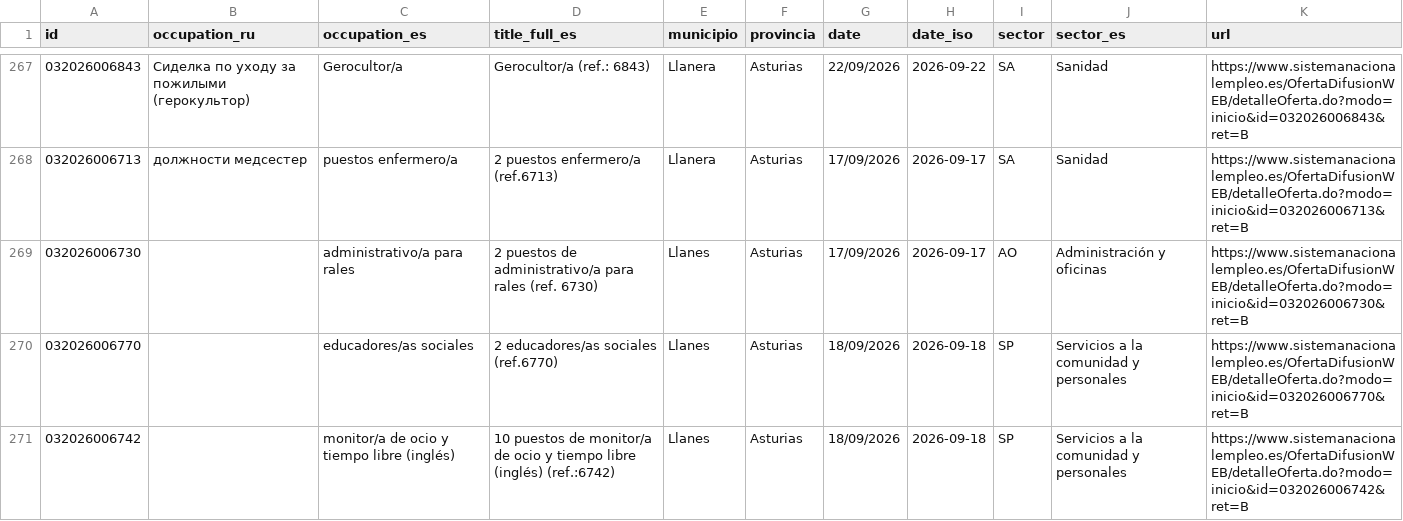
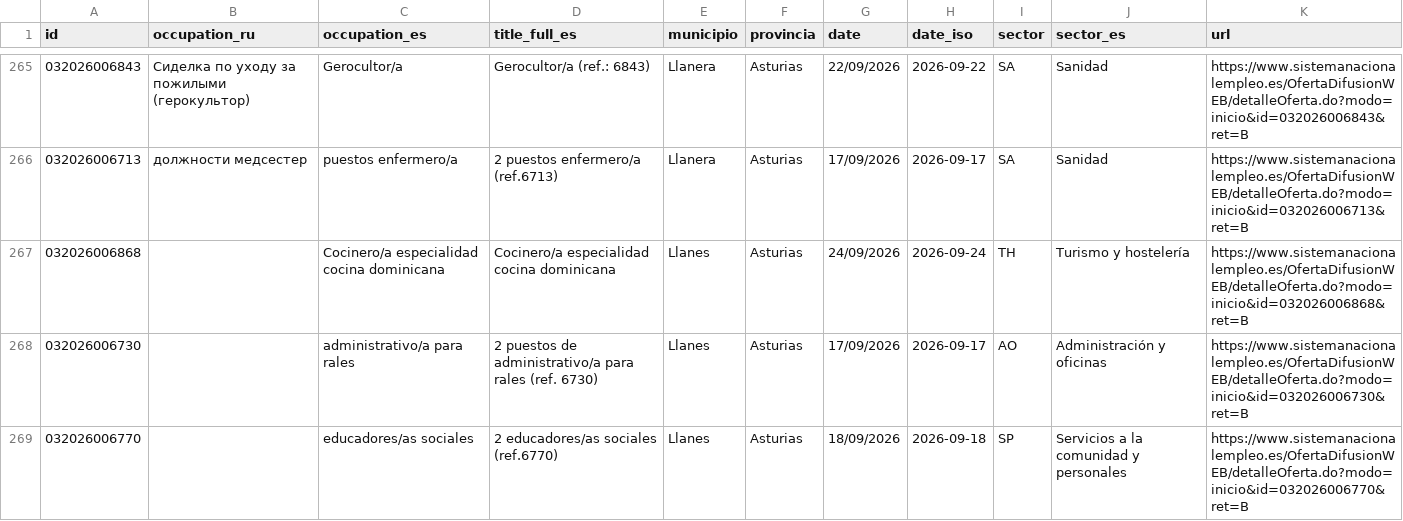
Before and after one commit to RealBuddy/sepe-jobs, a CSV file: catalog.csv, drawn as a sheet; only a part is shown, gaps mark what is left out; the shorter side is filled out with more unchanged rows; the diff covers the shown part only.

```diff
--- a/catalog.csv
+++ b/catalog.csv
@@ -268,2 +266,3 @@
 032026006713,должности медсестер,puestos enfermero/a,2 puestos enfermero/a (ref.6713),Llanera,Asturias,17/09/2026,2026-09-17,SA,Sanidad,https://www.sistemanacionalempleo.es/OfertaDifusionWEB/detalleOferta.do?modo=inicio&id=032026006713&ret=B
+032026006868,,Cocinero/a especialidad cocina dominicana,Cocinero/a especialidad cocina dominicana,Llanes,Asturias,24/09/2026,2026-09-24,TH,Turismo y hostelería,https://www.sistemanacionalempleo.es/OfertaDifusionWEB/detalleOferta.do?modo=inicio&id=032026006868&ret=B
 032026006730,,administrativo/a para rales,2 puestos de administrativo/a para rales (ref. 6730),Llanes,Asturias,17/09/2026,2026-09-17,AO,Administración y oficinas,https://www.sistemanacionalempleo.es/OfertaDifusionWEB/detalleOferta.do?modo=inicio&id=032026006730&ret=B
```
Also changed, not shown: 6 added rows, 9 removed rows and 2 edited cells elsewhere in this file, 20 other files.
